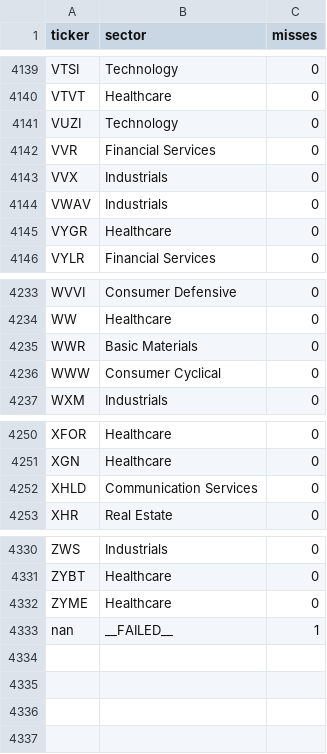
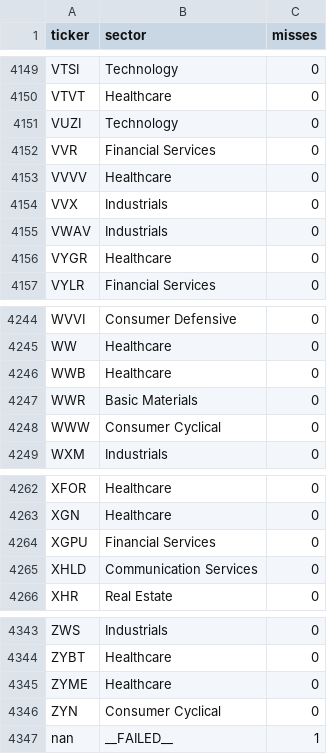
Before and after one commit to patricklinsdell03-dev/Stan-charts-3, a CSV file: cache/sectors.csv, drawn as a sheet; only a part is shown, gaps mark what is left out; the diff covers the shown part only.

```diff
--- a/cache/sectors.csv
+++ b/cache/sectors.csv
@@ -4142,2 +4152,3 @@ VUZI,Technology,0
 VVR,Financial Services,0
+VVVV,Healthcare,0
 VVX,Industrials,0
@@ -4234,2 +4245,3 @@ WVVI,Consumer Defensive,0
 WW,Healthcare,0
+WWB,Healthcare,0
 WWR,Basic Materials,0
@@ -4251,2 +4263,3 @@ XFOR,Healthcare,0
 XGN,Healthcare,0
+XGPU,Financial Services,0
 XHLD,Communication Services,0
@@ -4332,2 +4345,3 @@ ZYBT,Healthcare,0
 ZYME,Healthcare,0
+ZYN,Consumer Cyclical,0
 nan,__FAILED__,1
```
Also changed, not shown: 10 added rows elsewhere in this file, cache/universe_SP400.csv, cache/universe_USALL.csv, 7 other files.
